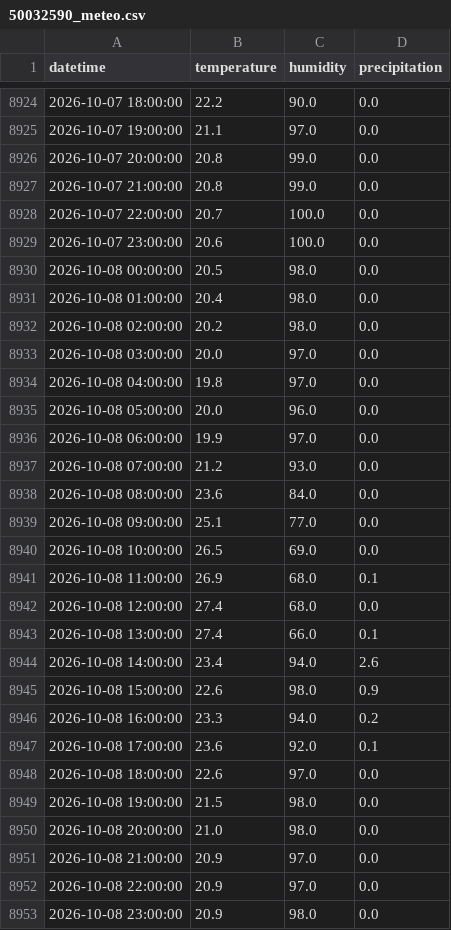
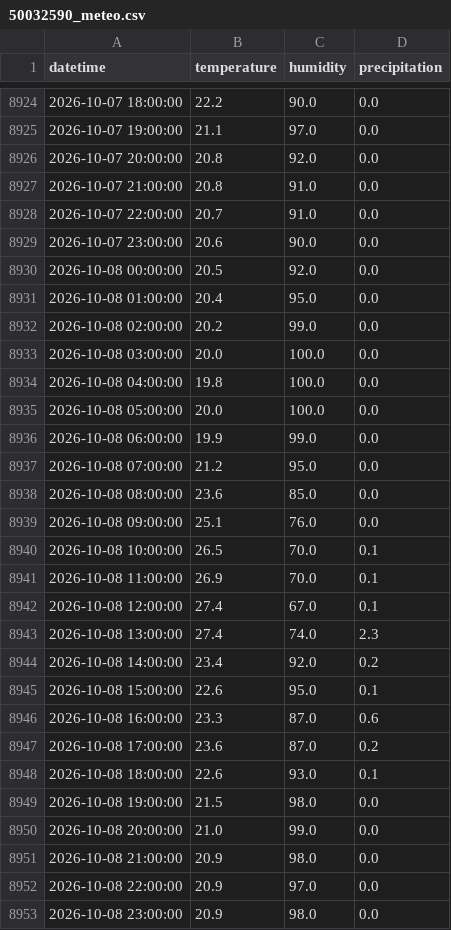
Before and after one commit to Gadi64/embalses-pr, a CSV file: data/50032590_meteo.csv, drawn as a sheet; only a part is shown, gaps mark what is left out.

```diff
--- a/data/50032590_meteo.csv
+++ b/data/50032590_meteo.csv
@@ -8925,28 +8925,28 @@ datetime,temperature,humidity,precipitation
 2026-10-07 19:00:00,21.1,97.0,0.0
-2026-10-07 20:00:00,20.8,99.0,0.0
-2026-10-07 21:00:00,20.8,99.0,0.0
-2026-10-07 22:00:00,20.7,100.0,0.0
-2026-10-07 23:00:00,20.6,100.0,0.0
-2026-10-08 00:00:00,20.5,98.0,0.0
-2026-10-08 01:00:00,20.4,98.0,0.0
-2026-10-08 02:00:00,20.2,98.0,0.0
-2026-10-08 03:00:00,20.0,97.0,0.0
-2026-10-08 04:00:00,19.8,97.0,0.0
-2026-10-08 05:00:00,20.0,96.0,0.0
-2026-10-08 06:00:00,19.9,97.0,0.0
-2026-10-08 07:00:00,21.2,93.0,0.0
-2026-10-08 08:00:00,23.6,84.0,0.0
-2026-10-08 09:00:00,25.1,77.0,0.0
-2026-10-08 10:00:00,26.5,69.0,0.0
-2026-10-08 11:00:00,26.9,68.0,0.1
-2026-10-08 12:00:00,27.4,68.0,0.0
-2026-10-08 13:00:00,27.4,66.0,0.1
-2026-10-08 14:00:00,23.4,94.0,2.6
-2026-10-08 15:00:00,22.6,98.0,0.9
-2026-10-08 16:00:00,23.3,94.0,0.2
-2026-10-08 17:00:00,23.6,92.0,0.1
-2026-10-08 18:00:00,22.6,97.0,0.0
+2026-10-07 20:00:00,20.8,92.0,0.0
+2026-10-07 21:00:00,20.8,91.0,0.0
+2026-10-07 22:00:00,20.7,91.0,0.0
+2026-10-07 23:00:00,20.6,90.0,0.0
+2026-10-08 00:00:00,20.5,92.0,0.0
+2026-10-08 01:00:00,20.4,95.0,0.0
+2026-10-08 02:00:00,20.2,99.0,0.0
+2026-10-08 03:00:00,20.0,100.0,0.0
+2026-10-08 04:00:00,19.8,100.0,0.0
+2026-10-08 05:00:00,20.0,100.0,0.0
+2026-10-08 06:00:00,19.9,99.0,0.0
+2026-10-08 07:00:00,21.2,95.0,0.0
+2026-10-08 08:00:00,23.6,85.0,0.0
+2026-10-08 09:00:00,25.1,76.0,0.0
+2026-10-08 10:00:00,26.5,70.0,0.1
+2026-10-08 11:00:00,26.9,70.0,0.1
+2026-10-08 12:00:00,27.4,67.0,0.1
+2026-10-08 13:00:00,27.4,74.0,2.3
+2026-10-08 14:00:00,23.4,92.0,0.2
+2026-10-08 15:00:00,22.6,95.0,0.1
+2026-10-08 16:00:00,23.3,87.0,0.6
+2026-10-08 17:00:00,23.6,87.0,0.2
+2026-10-08 18:00:00,22.6,93.0,0.1
 2026-10-08 19:00:00,21.5,98.0,0.0
-2026-10-08 20:00:00,21.0,98.0,0.0
-2026-10-08 21:00:00,20.9,97.0,0.0
+2026-10-08 20:00:00,21.0,99.0,0.0
+2026-10-08 21:00:00,20.9,98.0,0.0
 2026-10-08 22:00:00,20.9,97.0,0.0
```
Also changed, not shown: data/182827067040500_usgs.csv, data/50039995_meteo.csv, 19 other files.
